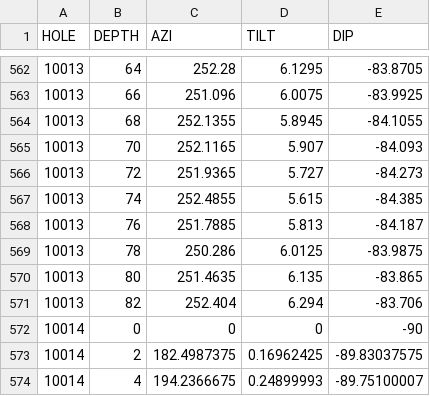
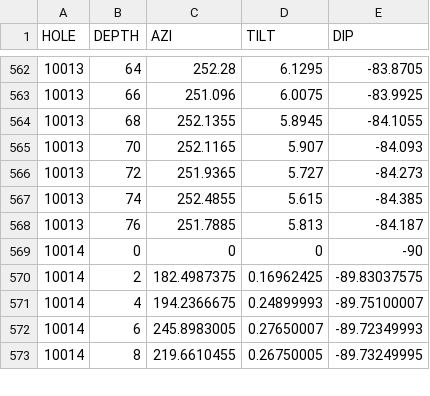
Before and after one commit to C-Lien/GeoView, a CSV file: generated_data/3_generated_dh_survey.csv, drawn as a sheet; only a part is shown, gaps mark what is left out; the shorter side is filled out with more unchanged rows; the diff names each change by its address in the sheet, - before the commit and + after, or states it on an @@ line.

```diff
--- a/generated_data/3_generated_dh_survey.csv
+++ b/generated_data/3_generated_dh_survey.csv
-row 569: 10013 | 78 | 250.286 | 6.0125 | -83.9875
-row 570: 10013 | 80 | 251.4635 | 6.135 | -83.865
-row 571: 10013 | 82 | 252.404 | 6.294 | -83.706
```
Also changed, not shown: 9 other files.
